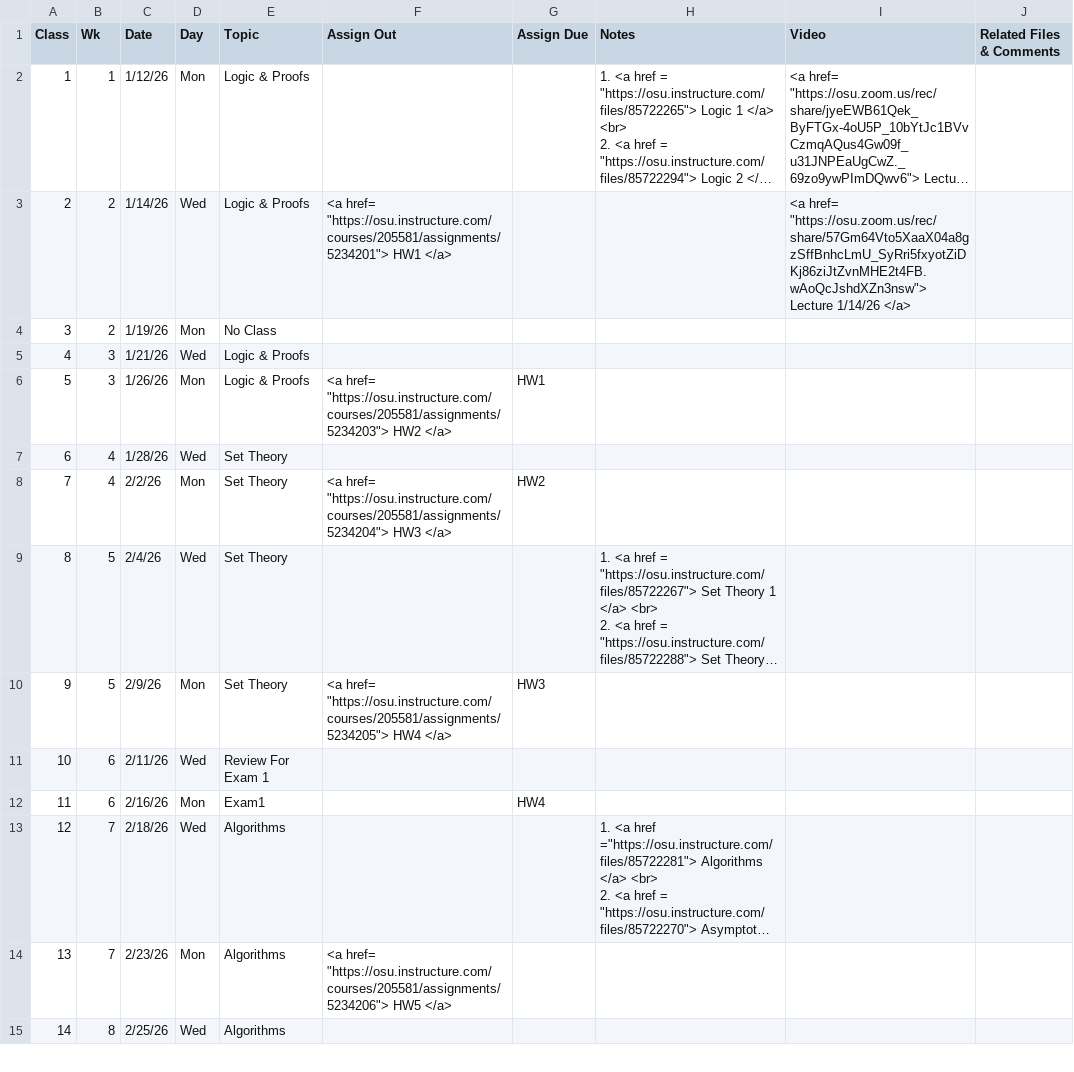
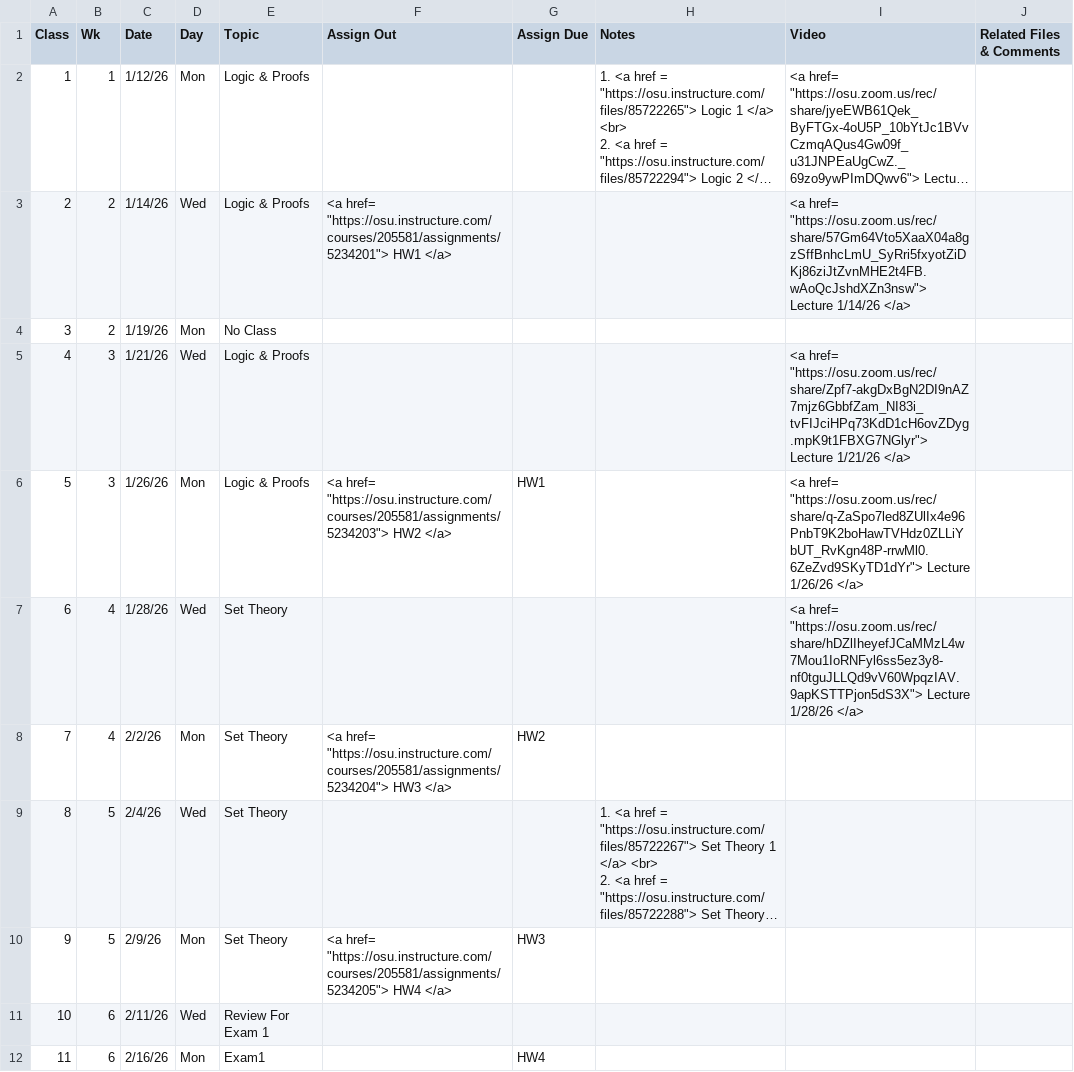
Before and after one commit to gryslik/cse2321, a CSV file: _data/Syllabus.csv, drawn as a sheet; only a part is shown; the shorter side is filled out with more unchanged rows; long unchanged cells end in ….

Commit message:
Recordings through 1/1/28

```diff
--- a/_data/Syllabus.csv
+++ b/_data/Syllabus.csv
@@ -6,5 +6,5 @@
 3,2,1/19/26,Mon,No Class,,,,,
-4,3,1/21/26,Wed,Logic & Proofs,,,,,
-5,3,1/26/26,Mon,Logic & Proofs,"<a href= ""https://osu.instructure.com/courses/205581/assignments/5234203""> HW2 </a>",HW1,,,
-6,4,1/28/26,Wed,Set Theory,,,,,
+4,3,1/21/26,Wed,Logic & Proofs,,,,"<a href= ""https://osu.zoom.us/rec/share/Zpf7-akgDxBgN2DI9nAZ7mjz6GbbfZam_NI83i_tvFIJciHPq73KdD1cH6ovZDyg.mpK9t1FBXG7NGlyr""> Lecture 1/21/26 </a>",
+5,3,1/26/26,Mon,Logic & Proofs,"<a href= ""https://osu.instructure.com/courses/205581/assignments/5234203""> HW2 </a>",HW1,,"<a href= ""https://osu.zoom.us/rec/share/q-ZaSpo7led8ZUlIx4e96PnbT9K2boHawTVHdz0ZLLiYbUT_RvKgn48P-rrwMl0.6ZeZvd9SKyTD1dYr""> Lecture 1/26/26 </a>",
+6,4,1/28/26,Wed,Set Theory,,,,"<a href= ""https://osu.zoom.us/rec/share/hDZlIheyefJCaMMzL4w7Mou1IoRNFyl6ss5ez3y8-nf0tguJLLQd9vV60WpqzIAV.9apKSTTPjon5dS3X""> Lecture 1/28/26 </a>",
 7,4,2/2/26,Mon,Set Theory,"<a href= ""https://osu.instructure.com/courses/205581/assignments/5234204""> HW3 </a>",HW2,,,
```
